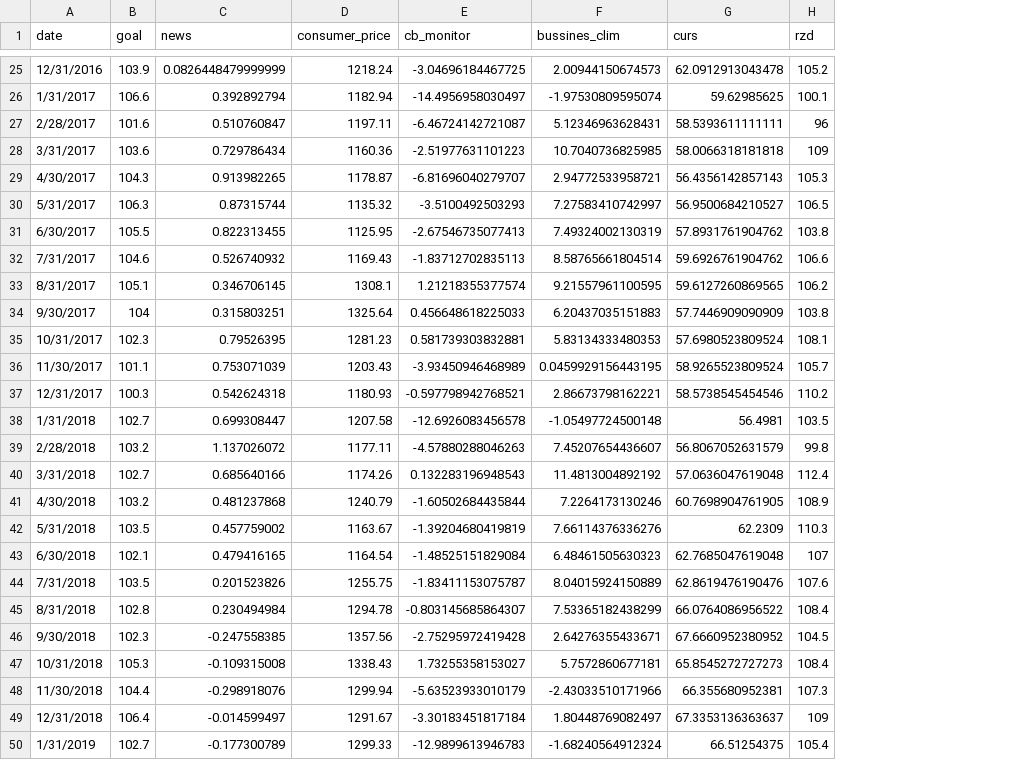
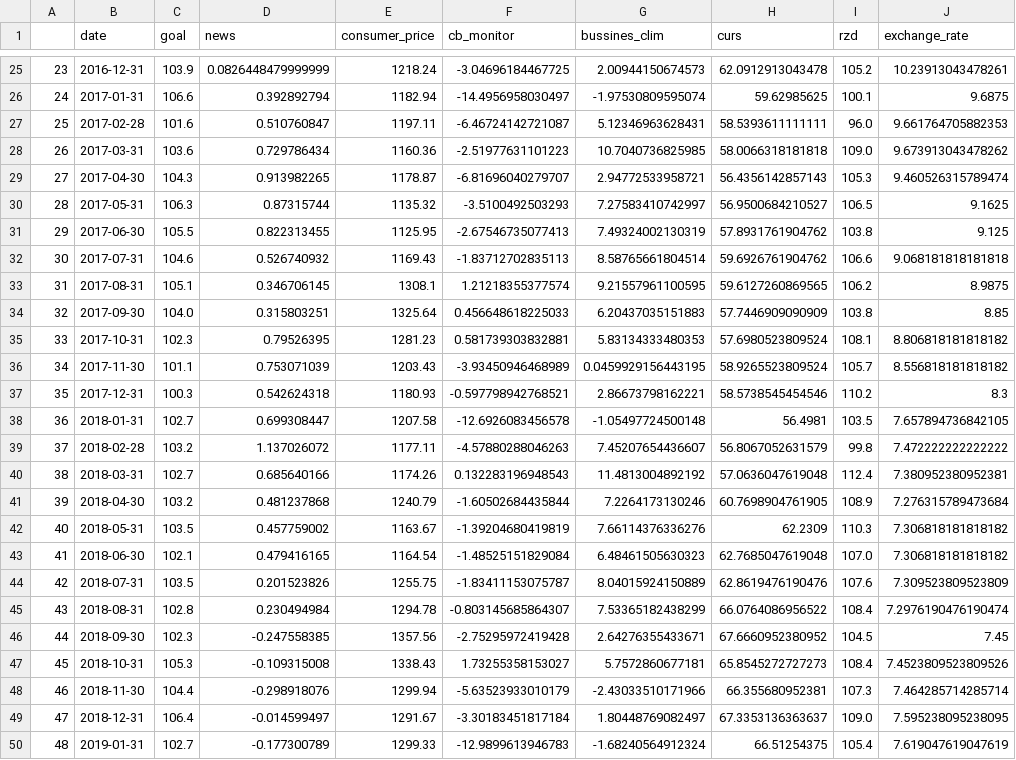
Before and after one commit to MishaAnikutin/regression-for-vavt, a CSV file: data/preprocessed_ipp_factors.csv, drawn as a sheet; only a part is shown, gaps mark what is left out; addresses are those after the commit; the diff covers the shown part only; the diff names each change by its address in the sheet, - before the commit and + after, or states it on an @@ line.

```diff
--- a/data/preprocessed_ipp_factors.csv
+++ b/data/preprocessed_ipp_factors.csv
+column A, rows 25-50: 23 | 24 | 25 | 26 | 27 | 28 | 29 | 30 | 31 | 32 | 33 | 34 | 35 | 36 | 37 | 38 | 39 | 40 | 41 | 42 | 43 | 44 | 45 | 46 | 47 | 48
+column J (exchange_rate), rows 25-50: 10.23913043478261 | 9.6875 | 9.661764705882353 | 9.673913043478262 | 9.460526315789474 | 9.1625 | 9.125 | 9.068181818181818 | 8.9875 | 8.85 | 8.806818181818182 | 8.556818181818182 | 8.3 | 7.657894736842105 | 7.472222222222222 | 7.380952380952381 | 7.276315789473684 | 7.306818181818182 | 7.306818181818182 | 7.309523809523809 | 7.2976190476190474 | 7.45 | 7.4523809523809526 | 7.464285714285714 | 7.595238095238095 | 7.619047619047619
-B25 (date): 12/31/2016
+B25 (date): 2016-12-31
-B26 (date): 1/31/2017
+B26 (date): 2017-01-31
-B27 (date): 2/28/2017
+B27 (date): 2017-02-28
-I27 (rzd): 96
+I27 (rzd): 96.0
-B28 (date): 3/31/2017
+B28 (date): 2017-03-31
-I28 (rzd): 109
+I28 (rzd): 109.0
-B29 (date): 4/30/2017
+B29 (date): 2017-04-30
-B30 (date): 5/31/2017
+B30 (date): 2017-05-31
-B31 (date): 6/30/2017
+B31 (date): 2017-06-30
-B32 (date): 7/31/2017
+B32 (date): 2017-07-31
-B33 (date): 8/31/2017
+B33 (date): 2017-08-31
-B34 (date): 9/30/2017
+B34 (date): 2017-09-30
-C34 (goal): 104
+C34 (goal): 104.0
-B35 (date): 10/31/2017
+B35 (date): 2017-10-31
-B36 (date): 11/30/2017
+B36 (date): 2017-11-30
-B37 (date): 12/31/2017
+B37 (date): 2017-12-31
-B38 (date): 1/31/2018
+B38 (date): 2018-01-31
-B39 (date): 2/28/2018
+B39 (date): 2018-02-28
-B40 (date): 3/31/2018
+B40 (date): 2018-03-31
-B41 (date): 4/30/2018
+B41 (date): 2018-04-30
-B42 (date): 5/31/2018
+B42 (date): 2018-05-31
-B43 (date): 6/30/2018
+B43 (date): 2018-06-30
-I43 (rzd): 107
+I43 (rzd): 107.0
-B44 (date): 7/31/2018
+B44 (date): 2018-07-31
-B45 (date): 8/31/2018
+B45 (date): 2018-08-31
-B46 (date): 9/30/2018
+B46 (date): 2018-09-30
-B47 (date): 10/31/2018
+B47 (date): 2018-10-31
-B48 (date): 11/30/2018
+B48 (date): 2018-11-30
-B49 (date): 12/31/2018
+B49 (date): 2018-12-31
-I49 (rzd): 109
+I49 (rzd): 109.0
-B50 (date): 1/31/2019
+B50 (date): 2019-01-31
```
Also changed, not shown: 107 edited cells elsewhere in this file, 27 other files.
